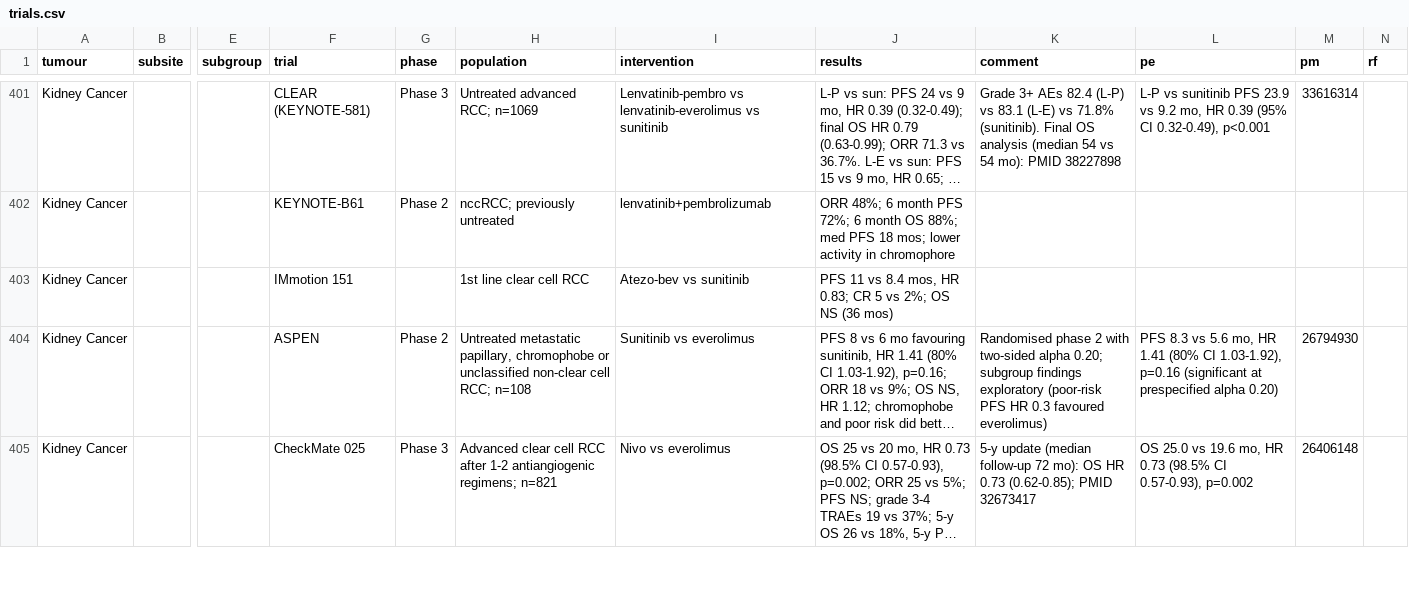
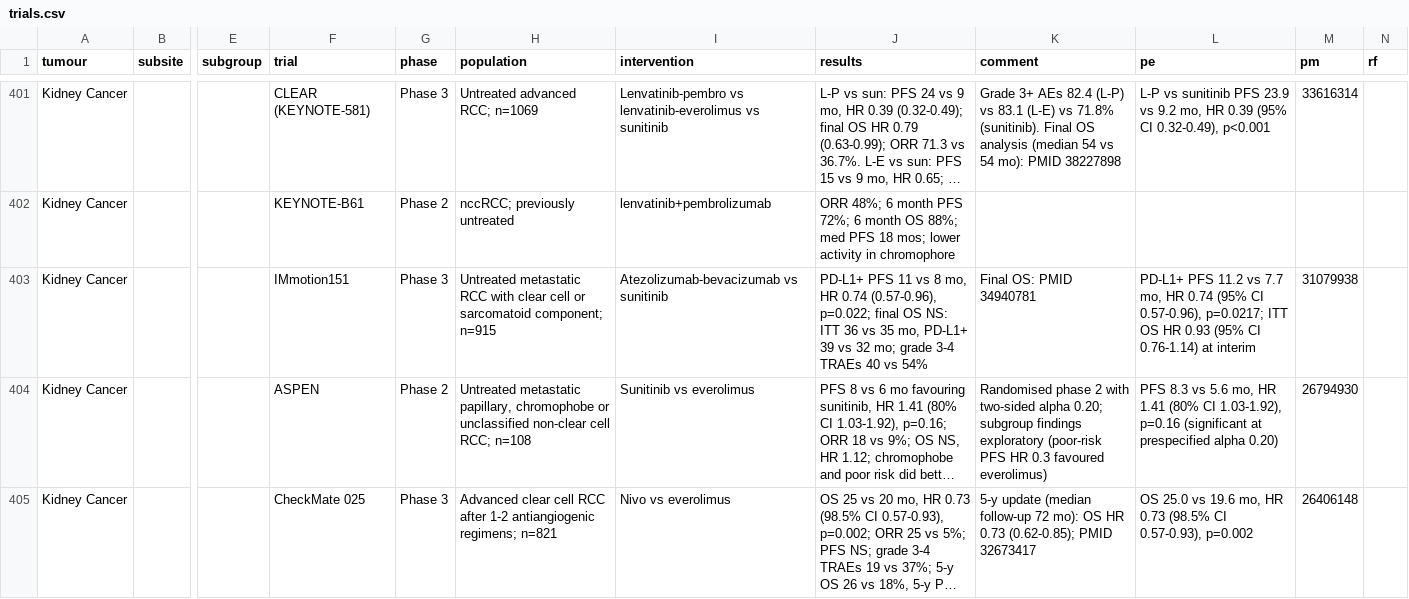
Before and after one commit to david7254672/landmark-trials, a CSV file: data/trials.csv, drawn as a sheet; only a part is shown, gaps mark what is left out; long unchanged cells end in …; the diff names each change by its address in the sheet, - before the commit and + after, or states it on an @@ line.

```diff
--- a/data/trials.csv
+++ b/data/trials.csv
-F403 (trial): IMmotion 151
+F403 (trial): IMmotion151
-G403 (phase): (empty)
+G403 (phase): Phase 3
-H403 (population): 1st line clear cell RCC
+H403 (population): Untreated metastatic RCC with clear cell or sarcomatoid component; n=915
-I403 (intervention): Atezo-bev vs sunitinib
+I403 (intervention): Atezolizumab-bevacizumab vs sunitinib
-J403 (results): PFS 11 vs 8.4 mos, HR 0.83; CR 5 vs 2%; OS NS (36 mos)
+J403 (results): PD-L1+ PFS 11 vs 8 mo, HR 0.74 (0.57-0.96), p=0.022; final OS NS: ITT 36 vs 35 mo, PD-L1+ 39 vs 32 mo; grade 3-4 TRAEs 40 vs 54%
-K403 (comment): (empty)
+K403 (comment): Final OS: PMID 34940781
-L403 (pe): (empty)
+L403 (pe): PD-L1+ PFS 11.2 vs 7.7 mo, HR 0.74 (95% CI 0.57-0.96), p=0.0217; ITT OS HR 0.93 (95% CI 0.76-1.14) at interim
-M403 (pm): (empty)
+M403 (pm): 31079938
```
Also changed, not shown: 1 other file.
